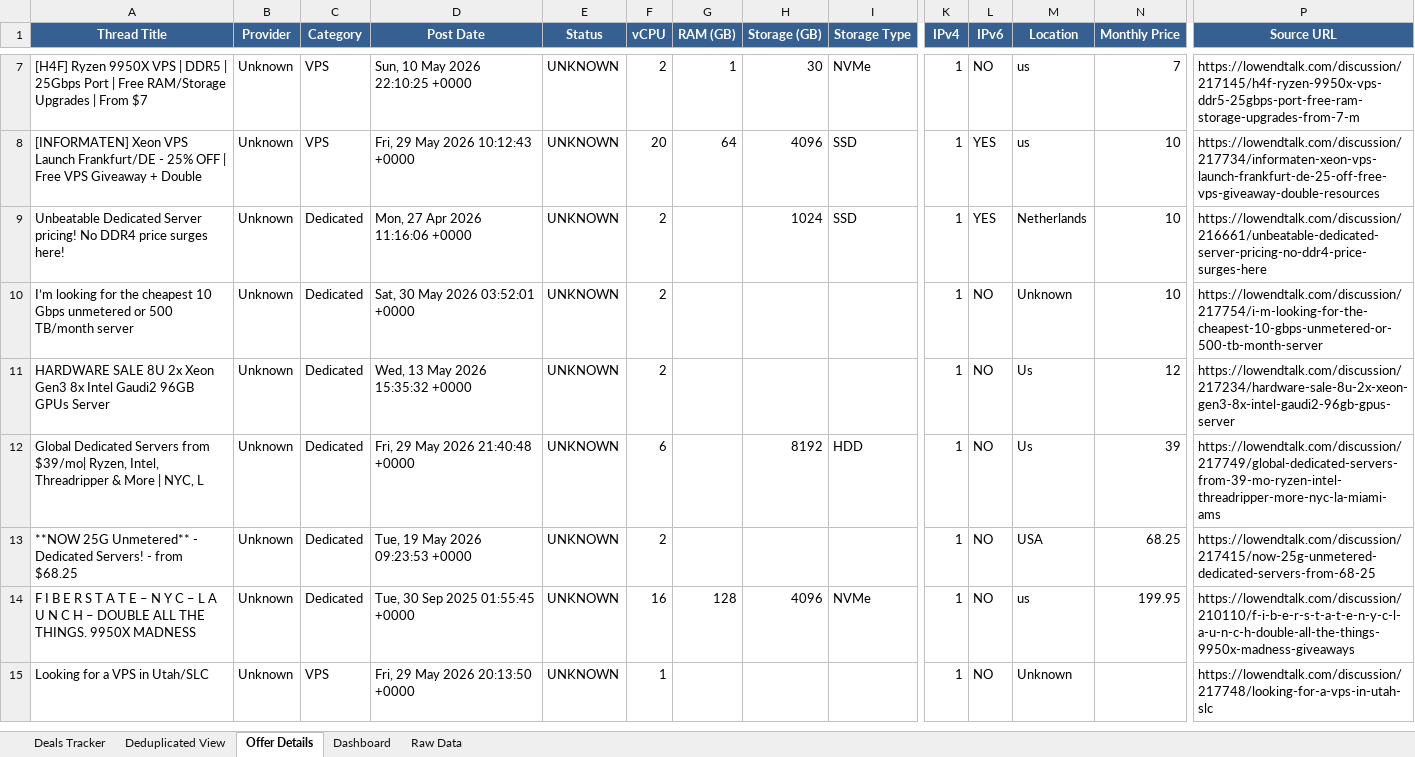
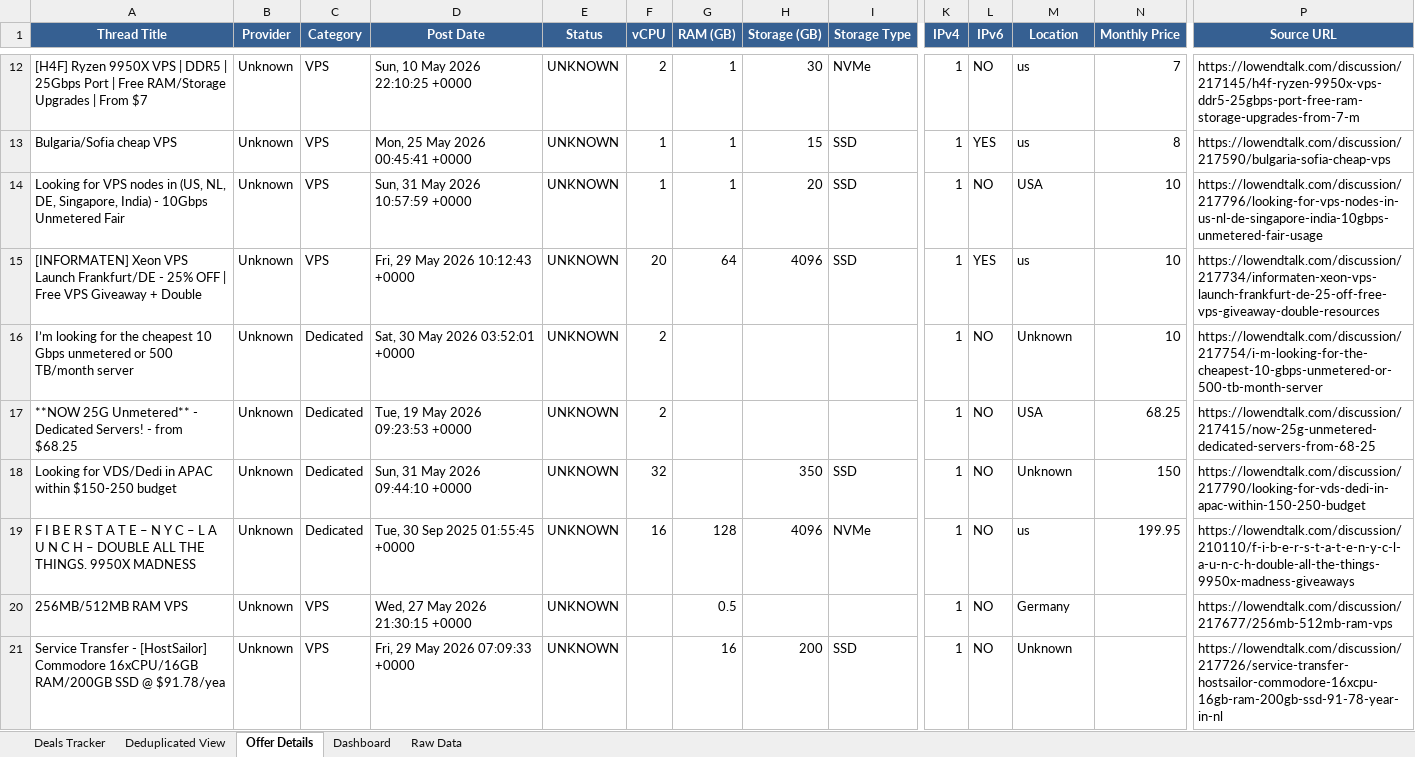
Before and after one commit to bojak83318/hosting-deals-tracker, an Excel workbook: output/Hosting-Deals-Tracker.xlsx, sheet Offer Details, drawn as a sheet; only a part is shown, gaps mark what is left out; values as stored, in another font and other column widths than the file's, no borders; removed rows and columns are numbered as before the commit, all else as after; rows hold the shown columns only; the diff covers the shown part only; the diff names each change by its address in the sheet, - before the commit and + after, or states it on an @@ line.

```diff
--- a/output/Hosting-Deals-Tracker.xlsx (sheet Offer Details)
+++ b/output/Hosting-Deals-Tracker.xlsx (sheet Offer Details)
+row 13: Bulgaria/Sofia cheap VPS | Unknown | VPS | Mon, 25 May 2026 00:45:41 +0000 | UNKNOWN | 1 | 1 | 15 | SSD | 1 | YES | us | 8 | https://lowendtalk.com/discussion/217590/bulgaria-sofia-cheap-vps
+row 14: Looking for VPS nodes in (US, NL, DE, Singapore, India) - 10Gbps Unmetered Fair | Unknown | VPS | Sun, 31 May 2026 10:57:59 +0000 | UNKNOWN | 1 | 1 | 20 | SSD | 1 | NO | USA | 10 | https://lowendtalk.com/discussion/217796/looking-for-vps-nodes-in-us-nl-de-singapore-india-10gbps-unmetered-fair-usage
-row 9: Unbeatable Dedicated Server pricing! No DDR4 price surges here! | Unknown | Dedicated | Mon, 27 Apr 2026 11:16:06 +0000 | UNKNOWN | 2 |  | 1024 | SSD | 1 | YES | Netherlands | 10 | https://lowendtalk.com/discussion/216661/unbeatable-dedicated-server-pricing-no-ddr4-price-surges-here
-row 11: HARDWARE SALE 8U 2x Xeon Gen3 8x Intel Gaudi2 96GB GPUs Server | Unknown | Dedicated | Wed, 13 May 2026 15:35:32 +0000 | UNKNOWN | 2 |  |  |  | 1 | NO | Us | 12 | https://lowendtalk.com/discussion/217234/hardware-sale-8u-2x-xeon-gen3-8x-intel-gaudi2-96gb-gpus-server
-row 12: Global Dedicated Servers from $39/mo| Ryzen, Intel, Threadripper & More | NYC, L | Unknown | Dedicated | Fri, 29 May 2026 21:40:48 +0000 | UNKNOWN | 6 |  | 8192 | HDD | 1 | NO | Us | 39 | https://lowendtalk.com/discussion/217749/global-dedicated-servers-from-39-mo-ryzen-intel-threadripper-more-nyc-la-miami-ams
+row 18: Looking for VDS/Dedi in APAC within $150-250 budget | Unknown | Dedicated | Sun, 31 May 2026 09:44:10 +0000 | UNKNOWN | 32 |  | 350 | SSD | 1 | NO | Unknown | 150 | https://lowendtalk.com/discussion/217790/looking-for-vds-dedi-in-apac-within-150-250-budget
-A20 (Thread Title): Looking for a VPS in Utah/SLC
+A20 (Thread Title): 256MB/512MB RAM VPS
-D20 (Post Date): Fri, 29 May 2026 20:13:50 +0000
+D20 (Post Date): Wed, 27 May 2026 21:30:15 +0000
-F20 (vCPU): 1
+F20 (vCPU): (empty)
-G20 (RAM (GB)): (empty)
+G20 (RAM (GB)): 0.5
-M20 (Location): Unknown
+M20 (Location): Germany
-P20 (Source URL): https://lowendtalk.com/discussion/217748/looking-for-a-vps-in-utah-slc
+P20 (Source URL): https://lowendtalk.com/discussion/217677/256mb-512mb-ram-vps
@@ row 23 moved to row 21: Service Transfer - [HostSailor] Commodor… @@
```
Also changed, not shown: 9 added rows, 5 removed rows, 4 moved rows and 8 edited cells elsewhere in this sheet, sheet Raw Data, sheet Deals Tracker, sheet Deduplicated View, sheet Dashboard, 1 other file.
